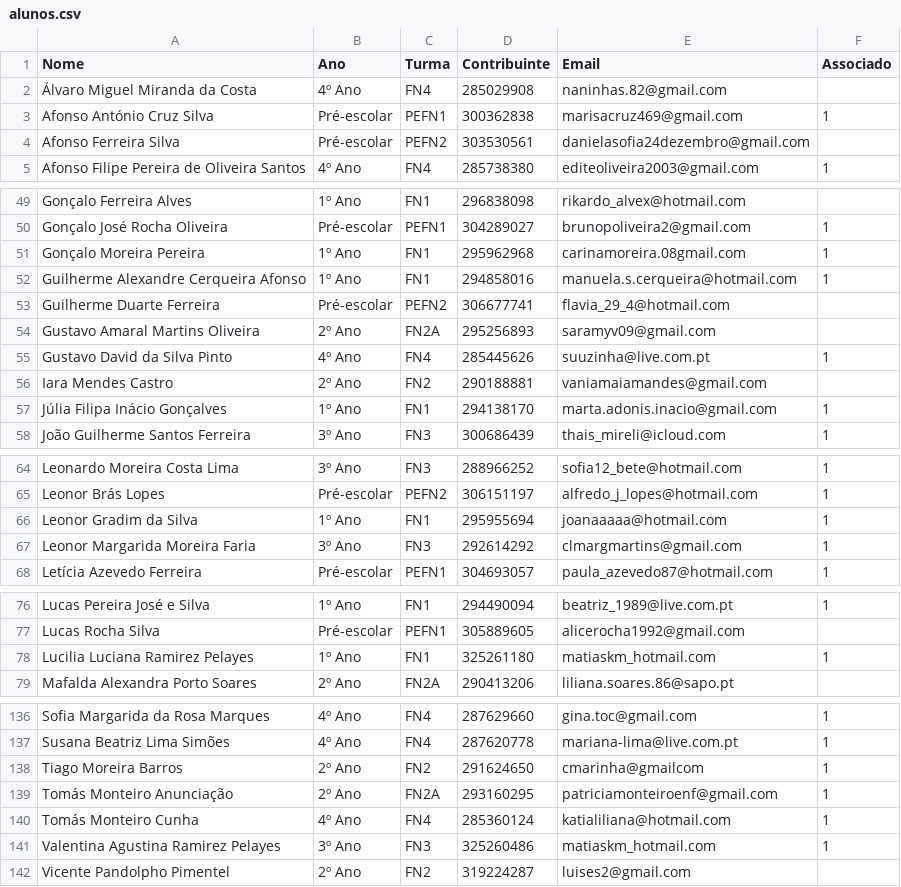
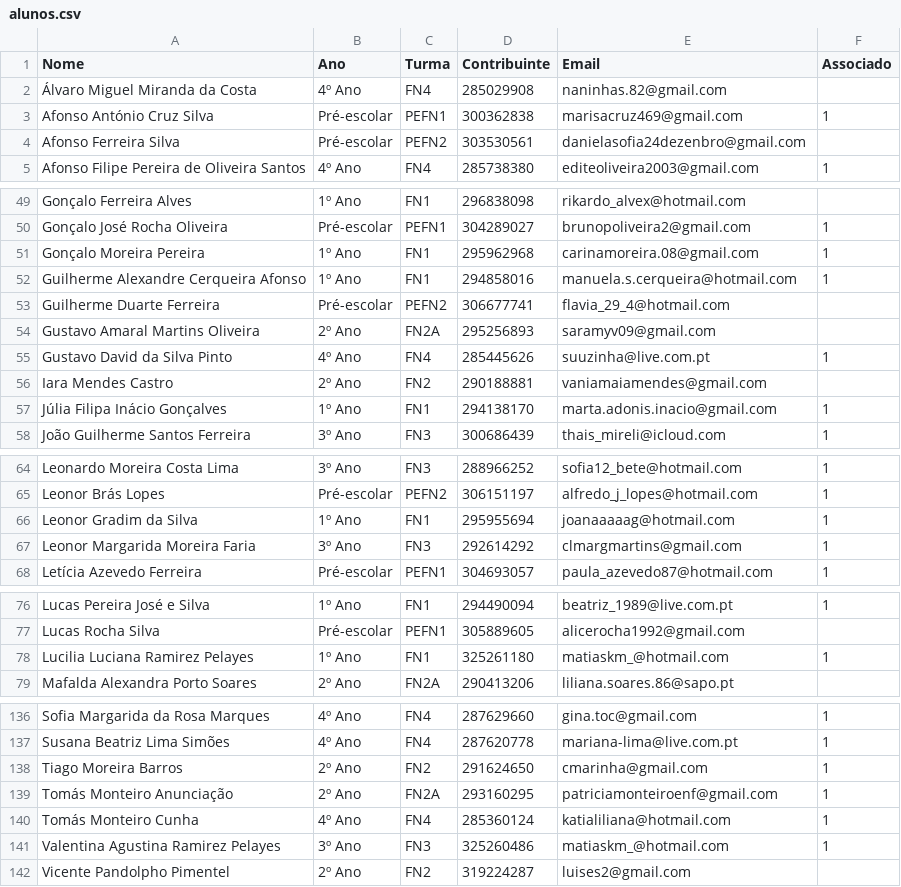
Before and after one commit to Boliveira2/School, a CSV file: GestorReceitas/InputFiles/alunos.csv, drawn as a sheet; only a part is shown, gaps mark what is left out.

Commit message:
fix emails

```diff
--- a/GestorReceitas/InputFiles/alunos.csv
+++ b/GestorReceitas/InputFiles/alunos.csv
@@ -3,3 +3,3 @@ Nome;Ano;Turma;Contribuinte;Email;Associado
 Afonso António Cruz Silva;Pré-escolar;PEFN1;300362838;marisacruz469@gmail.com;1
-Afonso Ferreira Silva;Pré-escolar;PEFN2;303530561;danielasofia24dezembro@gmail.com;
+Afonso Ferreira Silva;Pré-escolar;PEFN2;303530561;danielasofia24dezenbro@gmail.com;
 Afonso Filipe Pereira de Oliveira Santos;4º Ano;FN4;285738380;editeoliveira2003@gmail.com;1
@@ -50,3 +50,3 @@ Gonçalo Ferreira Alves;1º Ano;FN1;296838098;rikardo_alvex@hotmail.com;
 Gonçalo José Rocha Oliveira;Pré-escolar;PEFN1;304289027;brunopoliveira2@gmail.com;1
-Gonçalo Moreira Pereira;1º Ano;FN1;295962968;carinamoreira.08gmail.com;1
+Gonçalo Moreira Pereira;1º Ano;FN1;295962968;carinamoreira.08@gmail.com;1
 Guilherme Alexandre Cerqueira Afonso;1º Ano;FN1;294858016;manuela.s.cerqueira@hotmail.com;1
@@ -55,3 +55,3 @@ Gustavo Amaral Martins Oliveira;2º Ano;FN2A;295256893;saramyv09@gmail.com;
 Gustavo David da Silva Pinto;4º Ano;FN4;285445626;suuzinha@live.com.pt;1
-Iara Mendes Castro;2º Ano;FN2;290188881;vaniamaiamandes@gmail.com;
+Iara Mendes Castro;2º Ano;FN2;290188881;vaniamaiamendes@gmail.com;
 Júlia Filipa Inácio Gonçalves;1º Ano;FN1;294138170;marta.adonis.inacio@gmail.com;1
@@ -65,3 +65,3 @@ Leonardo Moreira Costa Lima;3º Ano;FN3;288966252;sofia12_bete@hotmail.com;1
 Leonor Brás Lopes;Pré-escolar;PEFN2;306151197;alfredo_j_lopes@hotmail.com;1
-Leonor Gradim da Silva;1º Ano;FN1;295955694;joanaaaaa@hotmail.com;1
+Leonor Gradim da Silva;1º Ano;FN1;295955694;joanaaaaag@hotmail.com;1
 Leonor Margarida Moreira Faria;3º Ano;FN3;292614292;clmargmartins@gmail.com;1
@@ -77,3 +77,3 @@ Lucas Pereira José e Silva;1º Ano;FN1;294490094;beatriz_1989@live.com.pt;1
 Lucas Rocha Silva;Pré-escolar;PEFN1;305889605;alicerocha1992@gmail.com;
-Lucilia Luciana Ramirez Pelayes;1º Ano;FN1;325261180;matiaskm_hotmail.com;1
+Lucilia Luciana Ramirez Pelayes;1º Ano;FN1;325261180;matiaskm_@hotmail.com;1
 Mafalda Alexandra Porto Soares;2º Ano;FN2A;290413206;liliana.soares.86@sapo.pt;
@@ -137,6 +137,6 @@ Sofia Margarida da Rosa Marques;4º Ano;FN4;287629660;gina.toc@gmail.com;1
 Susana Beatriz Lima Simões;4º Ano;FN4;287620778;mariana-lima@live.com.pt;1
-Tiago Moreira Barros;2º Ano;FN2;291624650;cmarinha@gmailcom;1
+Tiago Moreira Barros;2º Ano;FN2;291624650;cmarinha@gmail.com;1
 Tomás Monteiro Anunciação;2º Ano;FN2A;293160295;patriciamonteiroenf@gmail.com;1
 Tomás Monteiro Cunha;4º Ano;FN4;285360124;katialiliana@hotmail.com;1
-Valentina Agustina Ramirez Pelayes;3º Ano;FN3;325260486;matiaskm_hotmail.com;1
+Valentina Agustina Ramirez Pelayes;3º Ano;FN3;325260486;matiaskm_@hotmail.com;1
 Vicente Pandolpho Pimentel;2º Ano;FN2;319224287;luises2@gmail.com;
```
